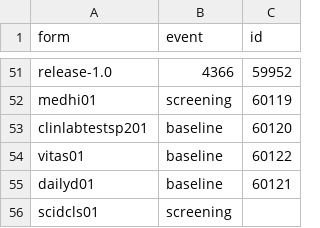
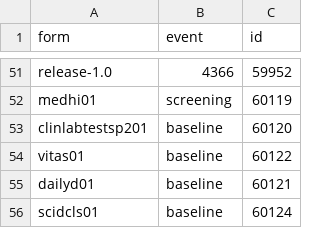
Before and after one commit to AMP-SCZ/utility, a CSV file: nda-transform/submission_ids.csv, drawn as a sheet; only a part is shown, gaps mark what is left out.

Commit message:
archive scidcls01 submission ID

```diff
--- a/nda-transform/submission_ids.csv
+++ b/nda-transform/submission_ids.csv
@@ -55,2 +55,2 @@ vitas01,baseline,60122
 dailyd01,baseline,60121
-scidcls01,screening,
+scidcls01,baseline,60124
```
